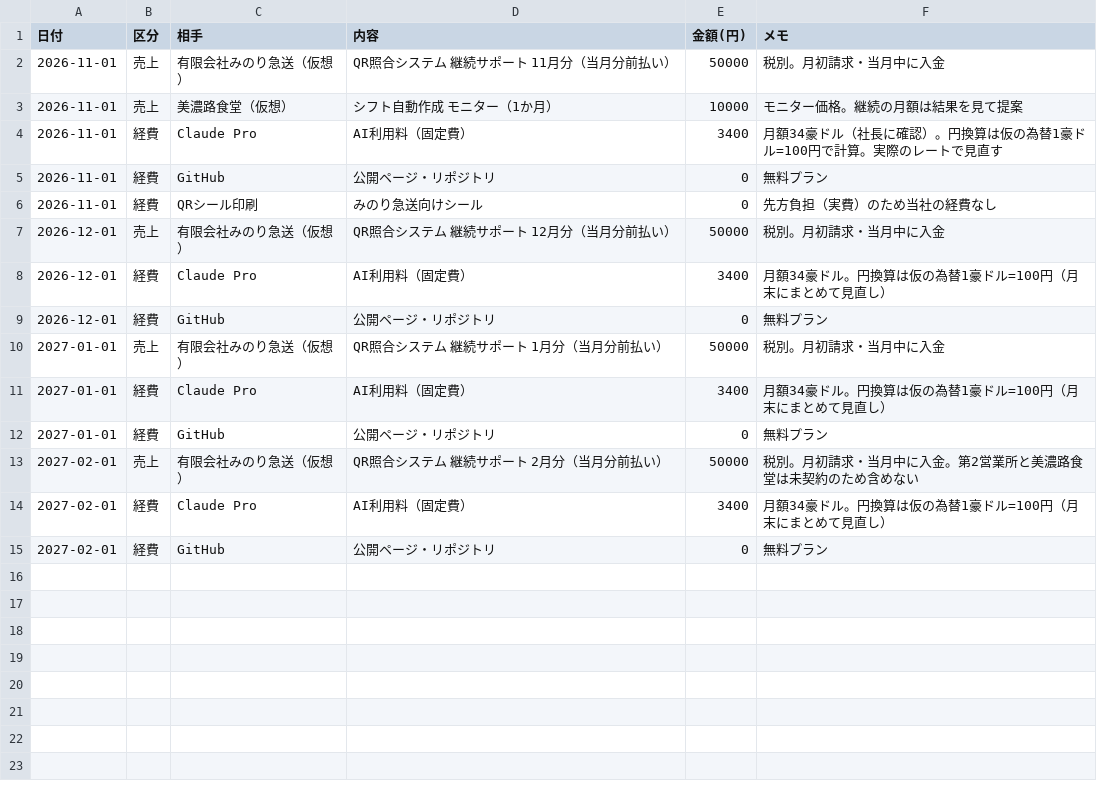
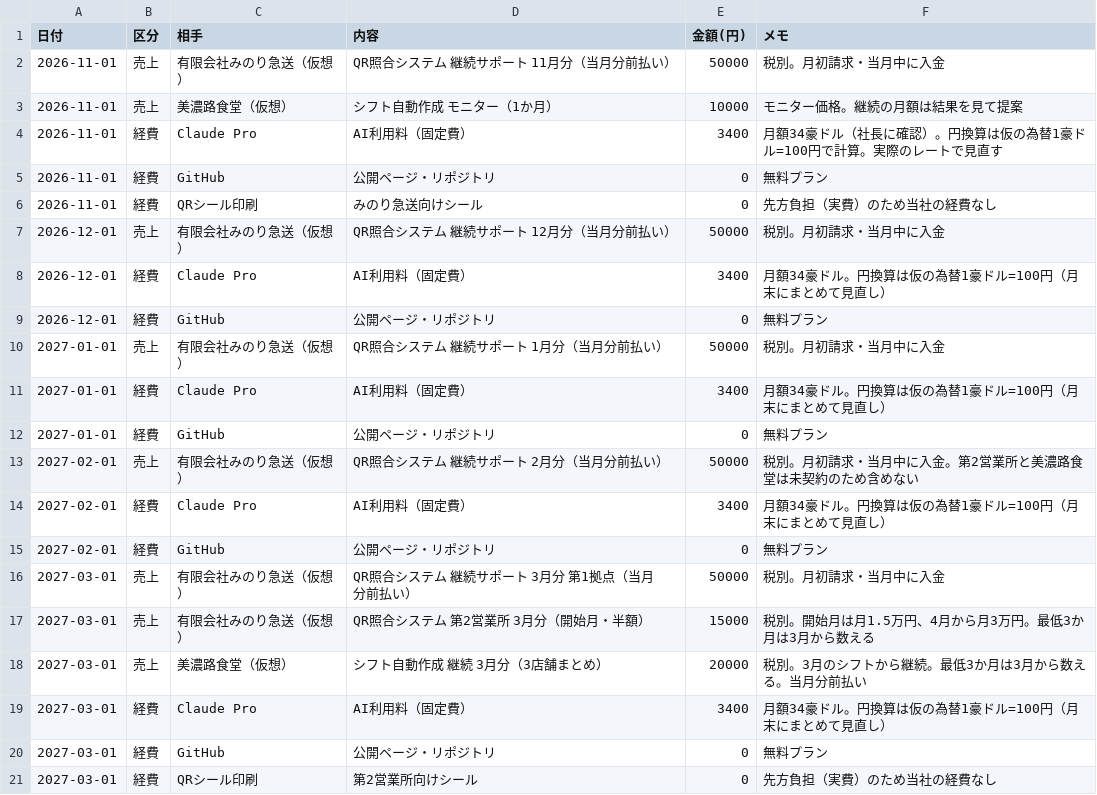
Before and after one commit to kosuke-a05/management-game, a CSV file: accounting/virtual-ledger.csv, drawn as a sheet.

```diff
--- a/accounting/virtual-ledger.csv
+++ b/accounting/virtual-ledger.csv
@@ -15 +15,7 @@
 2027-02-01,経費,GitHub,公開ページ・リポジトリ,0,無料プラン
+2027-03-01,売上,有限会社みのり急送（仮想）,QR照合システム 継続サポート 3月分 第1拠点（当月分前払い）,50000,税別。月初請求・当月中に入金
+2027-03-01,売上,有限会社みのり急送（仮想）,QR照合システム 第2営業所 3月分（開始月・半額）,15000,税別。開始月は月1.5万円、4月から月3万円。最低3か月は3月から数える
+2027-03-01,売上,美濃路食堂（仮想）,シフト自動作成 継続 3月分（3店舗まとめ）,20000,税別。3月のシフトから継続。最低3か月は3月から数える。当月分前払い
+2027-03-01,経費,Claude Pro,AI利用料（固定費）,3400,月額34豪ドル。円換算は仮の為替1豪ドル=100円（月末にまとめて見直し）
+2027-03-01,経費,GitHub,公開ページ・リポジトリ,0,無料プラン
+2027-03-01,経費,QRシール印刷,第2営業所向けシール,0,先方負担（実費）のため当社の経費なし
```
Also changed, not shown: 4 other files.
